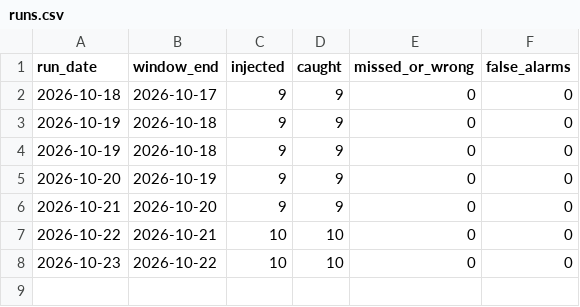
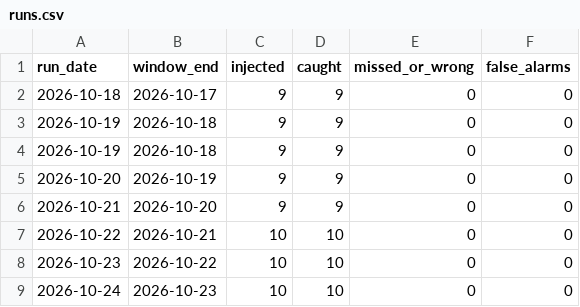
Before and after one commit to AshokReddy010/data-validation-framework, a CSV file: site/data/runs.csv, drawn as a sheet.

```diff
--- a/site/data/runs.csv
+++ b/site/data/runs.csv
@@ -8 +8,2 @@ run_date,window_end,injected,caught,missed_or_wrong,false_alarms
 2026-10-23,2026-10-22,10,10,0,0
+2026-10-24,2026-10-23,10,10,0,0
```
Also changed, not shown: 1 other file.
